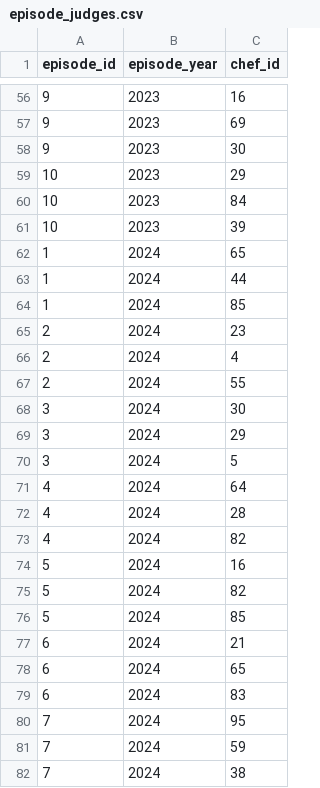
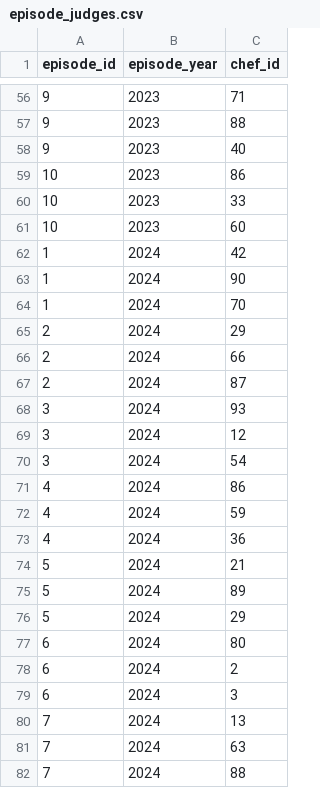
Before and after one commit to ArionasMC/db_project, a CSV file: app/generated/episode_judges.csv, drawn as a sheet; only a part is shown, gaps mark what is left out; the diff covers the shown part only.

```diff
--- a/app/generated/episode_judges.csv
+++ b/app/generated/episode_judges.csv
@@ -56,27 +56,27 @@
-9,2023,16
-9,2023,69
-9,2023,30
-10,2023,29
-10,2023,84
-10,2023,39
-1,2024,65
-1,2024,44
-1,2024,85
-2,2024,23
-2,2024,4
-2,2024,55
-3,2024,30
-3,2024,29
-3,2024,5
-4,2024,64
-4,2024,28
-4,2024,82
-5,2024,16
-5,2024,82
-5,2024,85
-6,2024,21
-6,2024,65
-6,2024,83
-7,2024,95
-7,2024,59
-7,2024,38
+9,2023,71
+9,2023,88
+9,2023,40
+10,2023,86
+10,2023,33
+10,2023,60
+1,2024,42
+1,2024,90
+1,2024,70
+2,2024,29
+2,2024,66
+2,2024,87
+3,2024,93
+3,2024,12
+3,2024,54
+4,2024,86
+4,2024,59
+4,2024,36
+5,2024,21
+5,2024,89
+5,2024,29
+6,2024,80
+6,2024,2
+6,2024,3
+7,2024,13
+7,2024,63
+7,2024,88
```
Also changed, not shown: 3 added rows, 3 removed rows and 58 edited cells elsewhere in this file, app/generated/episode_has_recipe.csv, app/generated/grading.csv, 2 other files.
